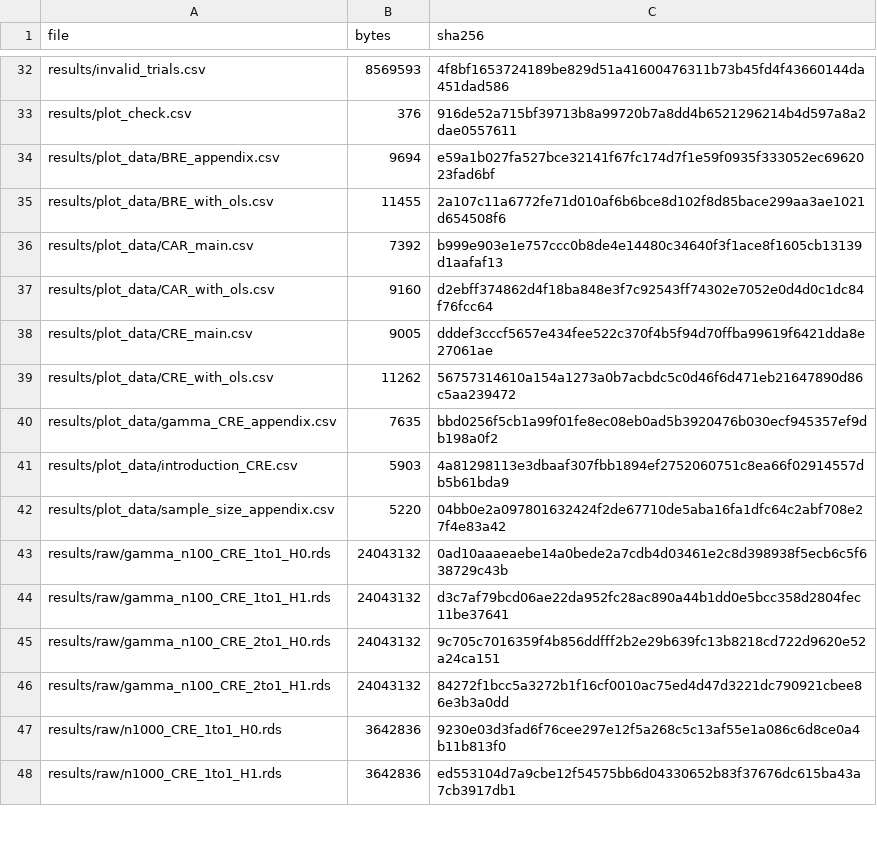
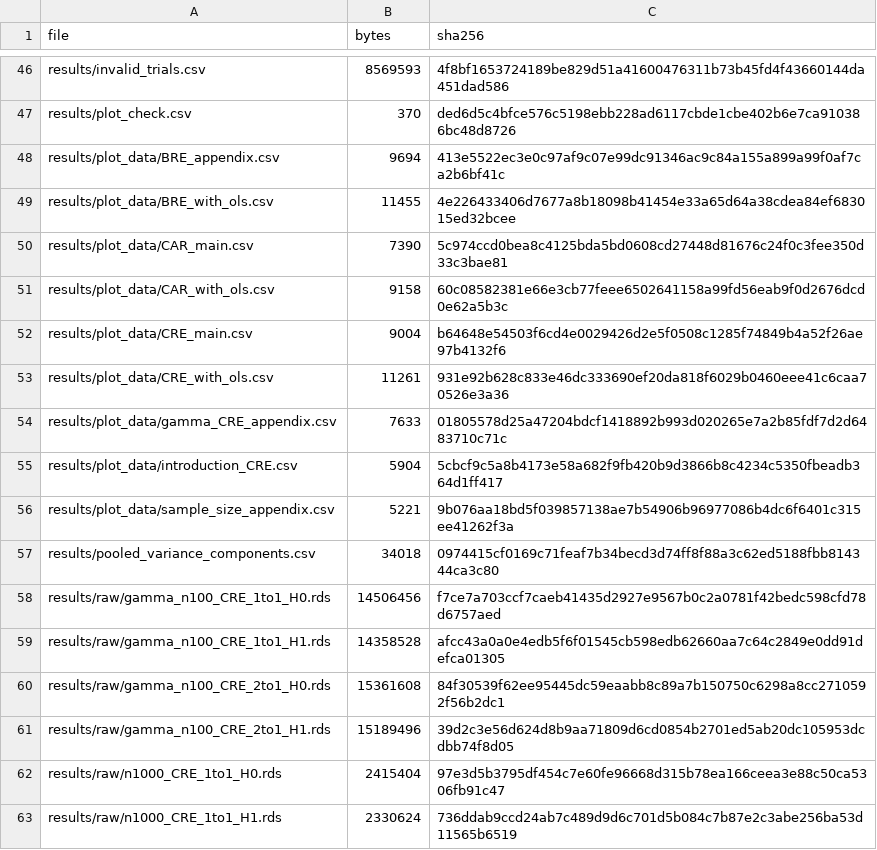
Before and after one commit to zhuan123093/Survival-time-to-event, a CSV file: MANIFEST.csv, drawn as a sheet; only a part is shown, gaps mark what is left out; addresses are those after the commit; the diff covers the shown part only; the diff names each change by its address in the sheet, - before the commit and + after, or states it on an @@ line.

```diff
--- a/MANIFEST.csv
+++ b/MANIFEST.csv
-B47 (bytes): 376
+B47 (bytes): 370
-C47 (sha256): 916de52a715bf39713b8a99720b7a8dd4b6521296214b4d597a8a2dae0557611
+C47 (sha256): ded6d5c4bfce576c5198ebb228ad6117cbde1cbe402b6e7ca910386bc48d8726
-C48 (sha256): e59a1b027fa527bce32141f67fc174d7f1e59f0935f333052ec6962023fad6bf
+C48 (sha256): 413e5522ec3e0c97af9c07e99dc91346ac9c84a155a899a99f0af7ca2b6bf41c
-C49 (sha256): 2a107c11a6772fe71d010af6b6bce8d102f8d85bace299aa3ae1021d654508f6
+C49 (sha256): 4e226433406d7677a8b18098b41454e33a65d64a38cdea84ef683015ed32bcee
-B50 (bytes): 7392
+B50 (bytes): 7390
-C50 (sha256): b999e903e1e757ccc0b8de4e14480c34640f3f1ace8f1605cb13139d1aafaf13
+C50 (sha256): 5c974ccd0bea8c4125bda5bd0608cd27448d81676c24f0c3fee350d33c3bae81
-B51 (bytes): 9160
+B51 (bytes): 9158
-C51 (sha256): d2ebff374862d4f18ba848e3f7c92543ff74302e7052e0d4d0c1dc84f76fcc64
+C51 (sha256): 60c08582381e66e3cb77feee6502641158a99fd56eab9f0d2676dcd0e62a5b3c
-B52 (bytes): 9005
+B52 (bytes): 9004
-C52 (sha256): dddef3cccf5657e434fee522c370f4b5f94d70ffba99619f6421dda8e27061ae
+C52 (sha256): b64648e54503f6cd4e0029426d2e5f0508c1285f74849b4a52f26ae97b4132f6
-B53 (bytes): 11262
+B53 (bytes): 11261
-C53 (sha256): 56757314610a154a1273a0b7acbdc5c0d46f6d471eb21647890d86c5aa239472
+C53 (sha256): 931e92b628c833e46dc333690ef20da818f6029b0460eee41c6caa70526e3a36
-B54 (bytes): 7635
+B54 (bytes): 7633
-C54 (sha256): bbd0256f5cb1a99f01fe8ec08eb0ad5b3920476b030ecf945357ef9db198a0f2
+C54 (sha256): 01805578d25a47204bdcf1418892b993d020265e7a2b85fdf7d2d6483710c71c
-B55 (bytes): 5903
+B55 (bytes): 5904
-C55 (sha256): 4a81298113e3dbaaf307fbb1894ef2752060751c8ea66f02914557db5b61bda9
+C55 (sha256): 5cbcf9c5a8b4173e58a682f9fb420b9d3866b8c4234c5350fbeadb364d1ff417
-B56 (bytes): 5220
+B56 (bytes): 5221
-C56 (sha256): 04bb0e2a097801632424f2de67710de5aba16fa1dfc64c2abf708e27f4e83a42
+C56 (sha256): 9b076aa18bd5f039857138ae7b54906b96977086b4dc6f6401c315ee41262f3a
+row 57: results/pooled_variance_components.csv | 34018 | 0974415cf0169c71feaf7b34becd3d74ff8f88a3c62ed5188fbb814344ca3c80
-B58 (bytes): 24043132
+B58 (bytes): 14506456
-C58 (sha256): 0ad10aaaeaebe14a0bede2a7cdb4d03461e2c8d398938f5ecb6c5f638729c43b
+C58 (sha256): f7ce7a703ccf7caeb41435d2927e9567b0c2a0781f42bedc598cfd78d6757aed
-B59 (bytes): 24043132
+B59 (bytes): 14358528
-C59 (sha256): d3c7af79bcd06ae22da952fc28ac890a44b1dd0e5bcc358d2804fec11be37641
+C59 (sha256): afcc43a0a0e4edb5f6f01545cb598edb62660aa7c64c2849e0dd91defca01305
-B60 (bytes): 24043132
+B60 (bytes): 15361608
-C60 (sha256): 9c705c7016359f4b856ddfff2b2e29b639fc13b8218cd722d9620e52a24ca151
+C60 (sha256): 84f30539f62ee95445dc59eaabb8c89a7b150750c6298a8cc2710592f56b2dc1
-B61 (bytes): 24043132
+B61 (bytes): 15189496
-C61 (sha256): 84272f1bcc5a3272b1f16cf0010ac75ed4d47d3221dc790921cbee86e3b3a0dd
+C61 (sha256): 39d2c3e56d624d8b9aa71809d6cd0854b2701ed5ab20dc105953dcdbb74f8d05
-B62 (bytes): 3642836
+B62 (bytes): 2415404
-C62 (sha256): 9230e03d3fad6f76cee297e12f5a268c5c13af55e1a086c6d8ce0a4b11b813f0
+C62 (sha256): 97e3d5b3795df454c7e60fe96668d315b78ea166ceea3e88c50ca5306fb91c47
-B63 (bytes): 3642836
+B63 (bytes): 2330624
-C63 (sha256): ed553104d7a9cbe12f54575bb6d04330652b83f37676dc615ba43a7cb3917db1
+C63 (sha256): 736ddab9ccd24ab7c489d9d6c701d5b084c7b87e2c3abe256ba53d11565b6519
```
Also changed, not shown: 14 added rows and 87 edited cells elsewhere in this file, results/code_check.csv, results/plot_check.csv, 51 other files.
